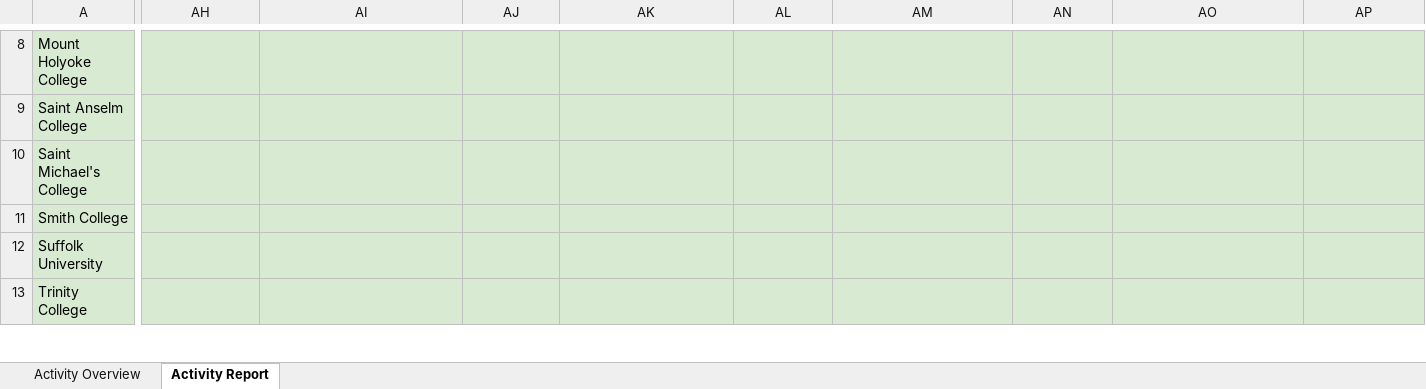
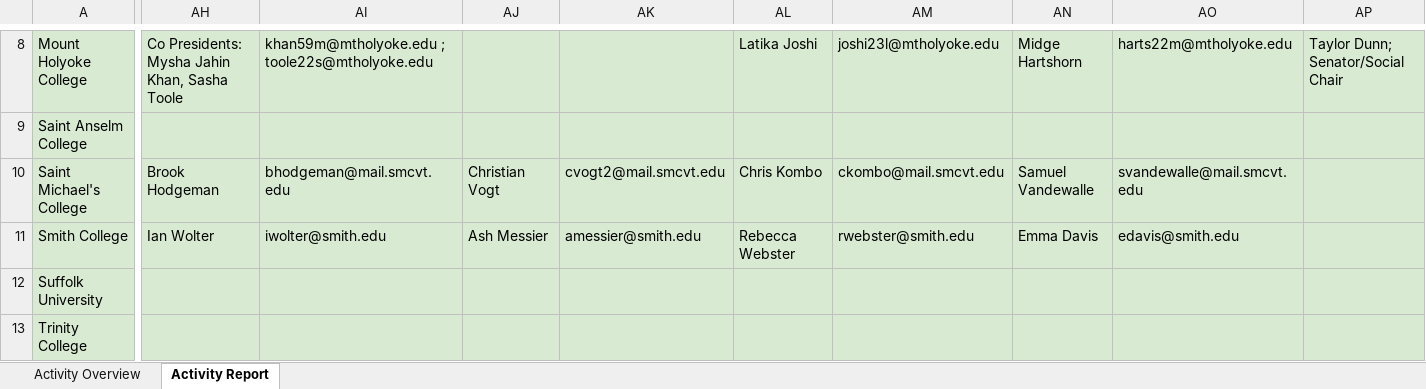
Before and after one commit to Collins-kariuk/SPS-Report-Automation, an Excel workbook: Zone 1 Activity.xlsx, sheet Activity Report, drawn as a sheet; only a part is shown, gaps mark what is left out; values as stored, in another font and other column widths than the file's, no borders; table styles not drawn; the diff covers the shown part only; the diff names each change by its address in the sheet, - before the commit and + after, or states it on an @@ line.

```diff
--- a/Zone 1 Activity.xlsx (sheet Activity Report)
+++ b/Zone 1 Activity.xlsx (sheet Activity Report)
-AH8: (empty)
+AH8: Co Presidents: Mysha Jahin Khan, Sasha Toole
-AI8: (empty)
+AI8: khan59m@mtholyoke.edu ; toole22s@mtholyoke.edu
-AL8: (empty)
+AL8: Latika Joshi
-AM8: (empty)
+AM8: joshi23l@mtholyoke.edu
-AN8: (empty)
+AN8: Midge Hartshorn
-AO8: (empty)
+AO8: harts22m@mtholyoke.edu
-AP8: (empty)
+AP8: Taylor Dunn; Senator/Social Chair
-AH10: (empty)
+AH10: Brook Hodgeman
-AI10: (empty)
+AI10: bhodgeman@mail.smcvt.edu
-AJ10: (empty)
+AJ10: Christian Vogt
-AK10: (empty)
+AK10: cvogt2@mail.smcvt.edu
-AL10: (empty)
+AL10: Chris Kombo
-AM10: (empty)
+AM10: ckombo@mail.smcvt.edu
-AN10: (empty)
+AN10: Samuel Vandewalle
-AO10: (empty)
+AO10: svandewalle@mail.smcvt.edu
-AH11: (empty)
+AH11: Ian Wolter
-AI11: (empty)
+AI11: iwolter@smith.edu
-AJ11: (empty)
+AJ11: Ash Messier
-AK11: (empty)
+AK11: amessier@smith.edu
-AL11: (empty)
+AL11: Rebecca Webster
-AM11: (empty)
+AM11: rwebster@smith.edu
-AN11: (empty)
+AN11: Emma Davis
-AO11: (empty)
+AO11: edavis@smith.edu
```
Also changed, not shown: 143 edited cells elsewhere in this sheet.
